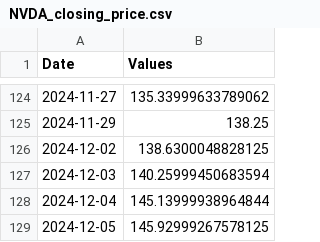
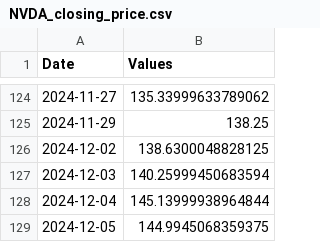
Before and after one commit to shah-deep/FinBot, a CSV file: data/csv/NVDA_closing_price.csv, drawn as a sheet; only a part is shown, gaps mark what is left out.

```diff
--- a/data/csv/NVDA_closing_price.csv
+++ b/data/csv/NVDA_closing_price.csv
@@ -128,2 +128,2 @@ Date,Values
 2024-12-04,145.13999938964844
-2024-12-05,145.92999267578125
+2024-12-05,144.9945068359375
```
Also changed, not shown: 2 other files.
